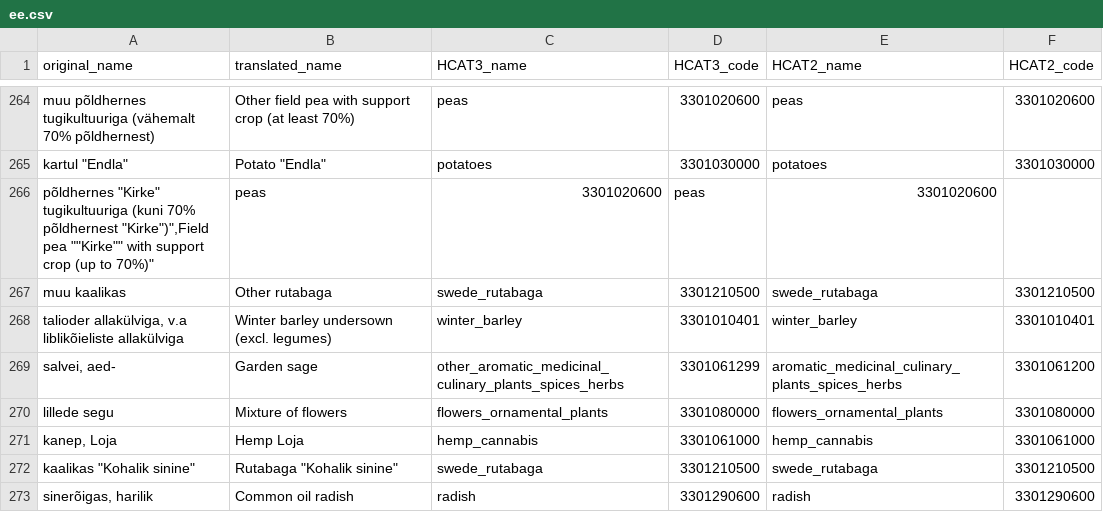
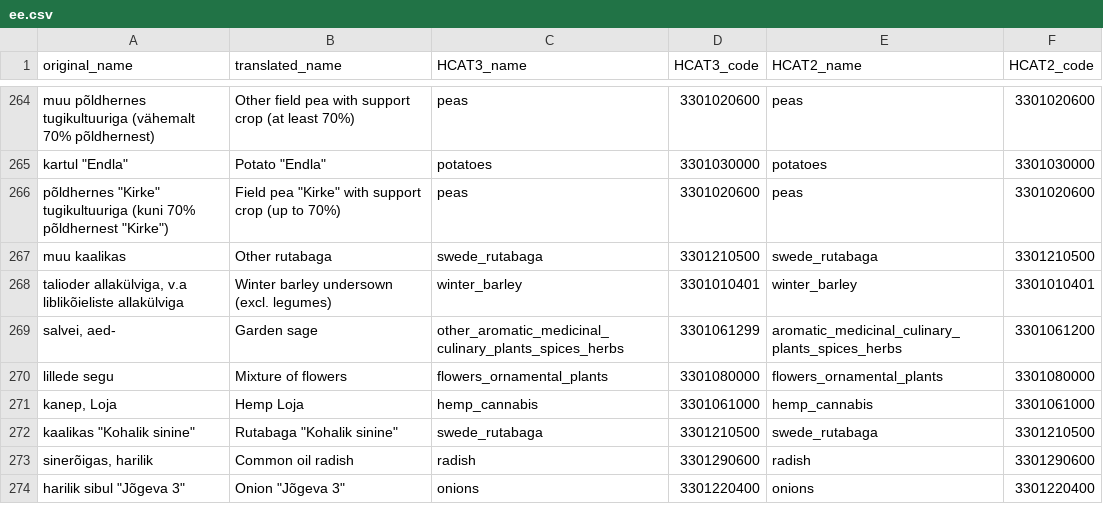
Before and after one commit to fiboa/fiboa.github.io, a CSV file: code/ee/ee.csv, drawn as a sheet; only a part is shown, gaps mark what is left out; the shorter side is filled out with more unchanged rows; removed rows and columns are numbered as before the commit, all else as after; the diff names each change by its address in the sheet, - before the commit and + after, or states it on an @@ line.

Commit message:
Fix quoting

```diff
--- a/code/ee/ee.csv
+++ b/code/ee/ee.csv
-row 266: põldhernes "Kirke" tugikultuuriga (kuni 70% põldhernest "Kirke")",Field pea ""Kirke"" with support crop (up to 70%)" | peas | 3301020600 | peas | 3301020600
+row 266: põldhernes "Kirke" tugikultuuriga (kuni 70% põldhernest "Kirke") | Field pea "Kirke" with support crop (up to 70%) | peas | 3301020600 | peas | 3301020600
```
